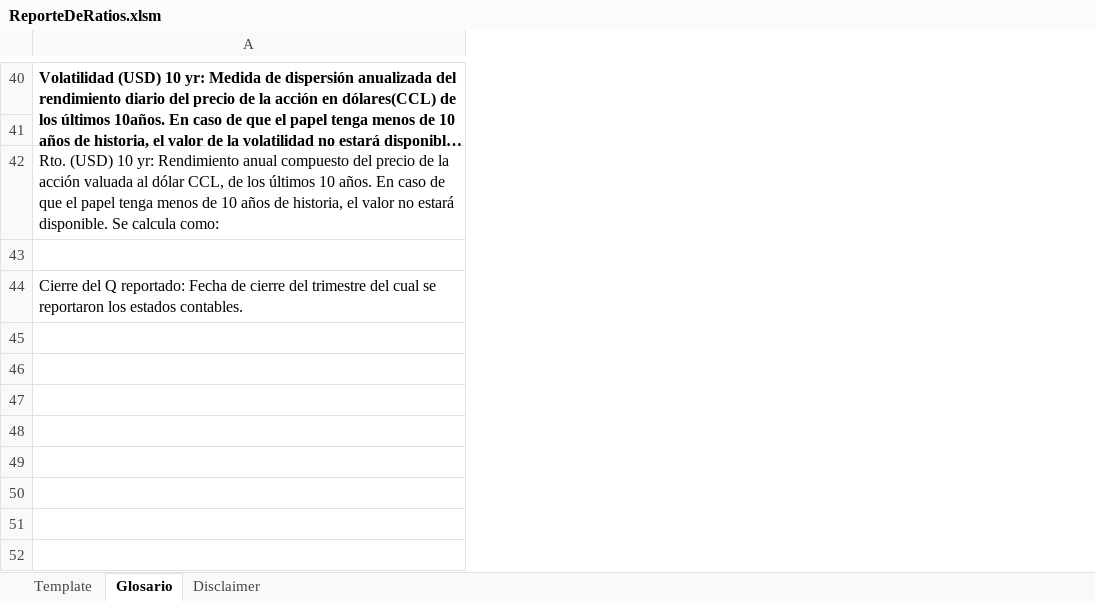
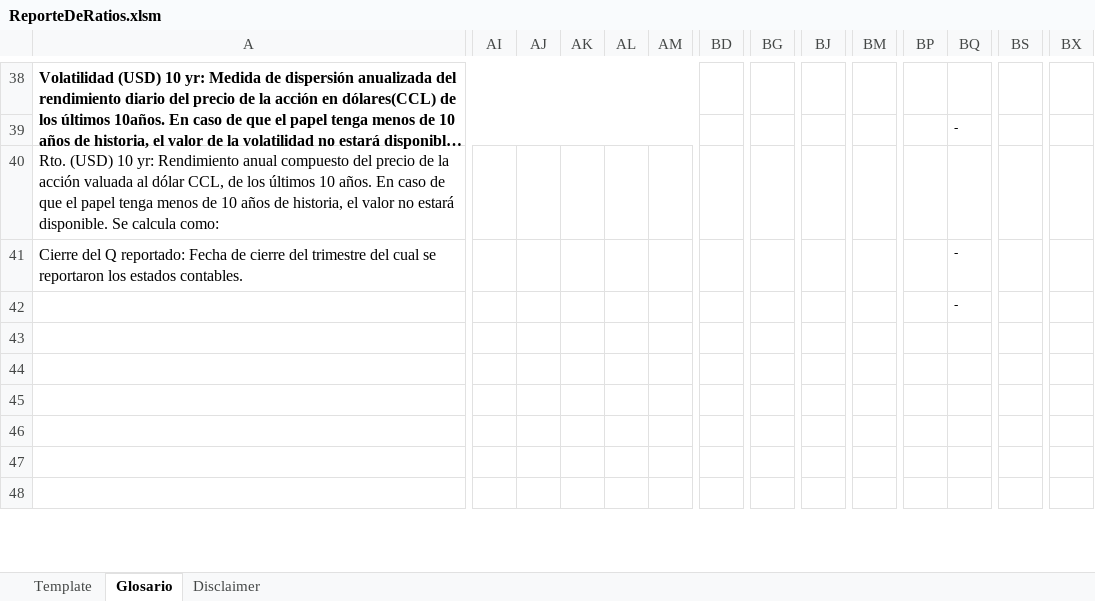
Before and after one commit to invertironlineargentina/APISamples, an Excel workbook: excel/ReporteDeRatios.xlsm, sheet Glosario, drawn as a sheet; only a part is shown, gaps mark what is left out; long unchanged cells end in …; values as stored, in another font and other column widths than the file's, no borders; charts and pictures not drawn; removed rows and columns are numbered as before the commit, all else as after; rows hold the shown columns only; the diff covers the shown part only; the diff names each change by its address in the sheet, - before the commit and + after, or states it on an @@ line.

```diff
--- a/excel/ReporteDeRatios.xlsm (sheet Glosario)
+++ b/excel/ReporteDeRatios.xlsm (sheet Glosario)
+column AI, empty
+column AJ, empty
+column AK, empty
+column AL, empty
+column AM, empty
+column BD, empty
+column BG, empty
+column BJ, empty
+column BM, empty
+column BP, empty
+column BQ, rows 39-42: - |  | - | -
+column BS, empty
+column BX, empty
-row 43: (empty)
-row 45: (empty)
```
Also changed, not shown: 67 added rows, 2 removed rows, 29 added columns, cell formats and merged cells elsewhere in this sheet, sheet Template, sheet Disclaimer, charts or pictures.
